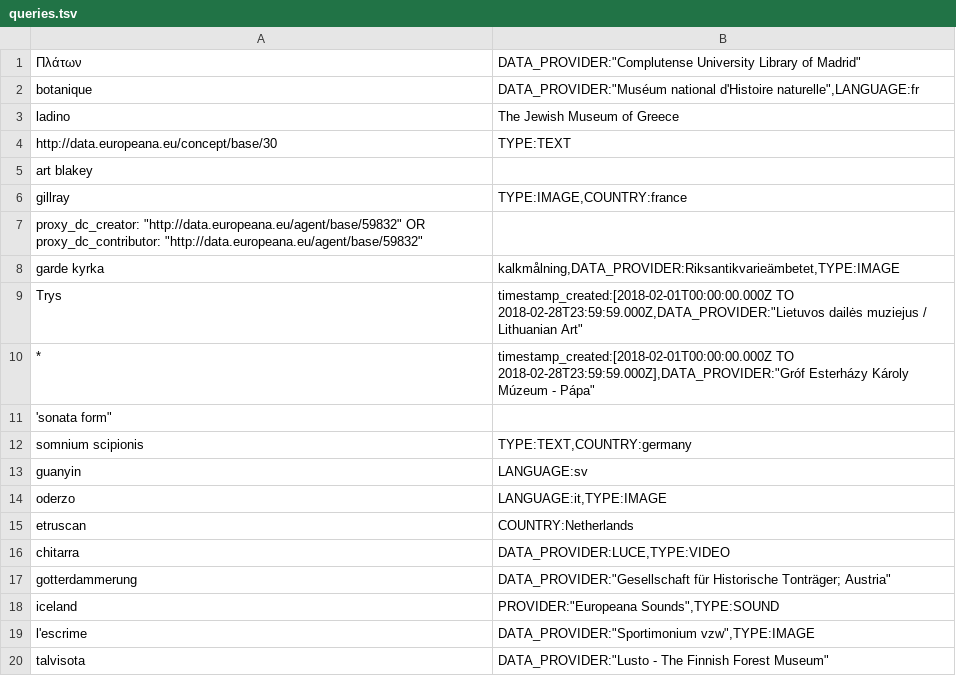
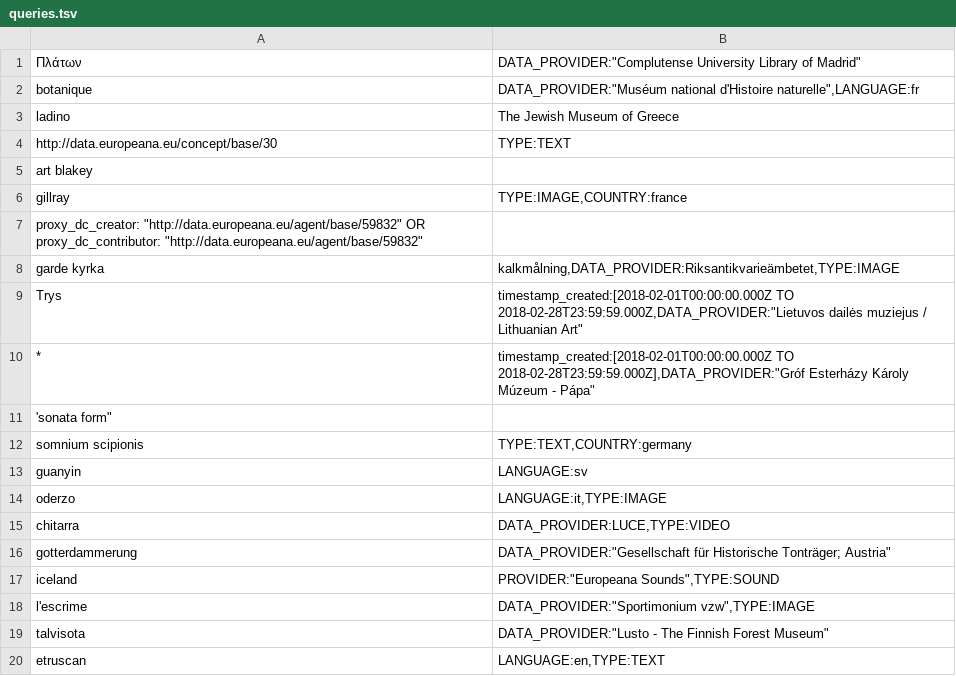
Before and after one commit to europeana/search, a TSV file: consistency_testing/queries.tsv, drawn as a sheet; removed rows and columns are numbered as before the commit, all else as after; the diff names each change by its address in the sheet, - before the commit and + after, or states it on an @@ line.

```diff
--- a/consistency_testing/queries.tsv
+++ b/consistency_testing/queries.tsv
-row 15: etruscan | COUNTRY:Netherlands
+row 20: etruscan | LANGUAGE:en,TYPE:TEXT
```
Also changed, not shown: 1 other file.
